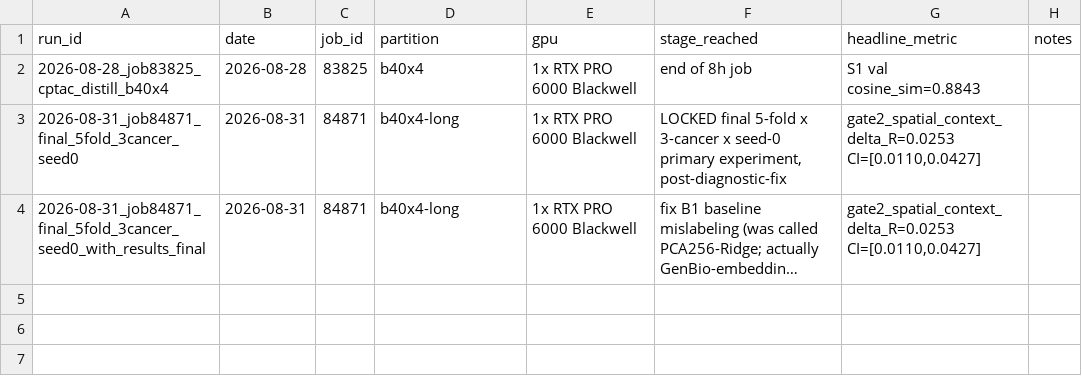
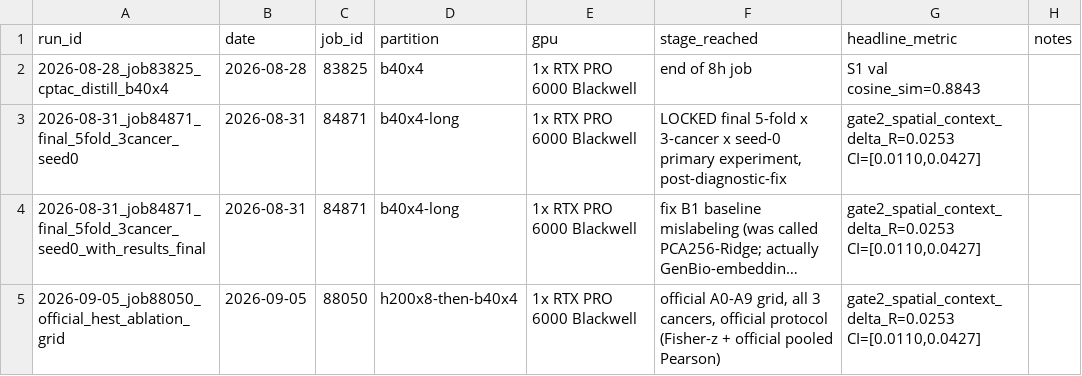
Before and after one commit to SrihithChennareddy/ePathST, a CSV file: experimental_runs/INDEX.csv, drawn as a sheet; long unchanged cells end in …; the diff names each change by its address in the sheet, - before the commit and + after, or states it on an @@ line.

Commit message:
Fix snapshot_experiment.py path bug; capture job 88050's official ablation grid results

```diff
--- a/experimental_runs/INDEX.csv
+++ b/experimental_runs/INDEX.csv
+row 5: 2026-09-05_job88050_official_hest_ablation_grid | 2026-09-05 | 88050 | h200x8-then-b40x4 | 1x RTX PRO 6000 Blackwell | official A0-A9 grid, all 3 cancers, official protocol (Fisher-z + official pooled Pearson) | gate2_spatial_context_delta_R=0.0253 CI=[0.0110,0.0427]
```
Also changed, not shown: 46 other files.
